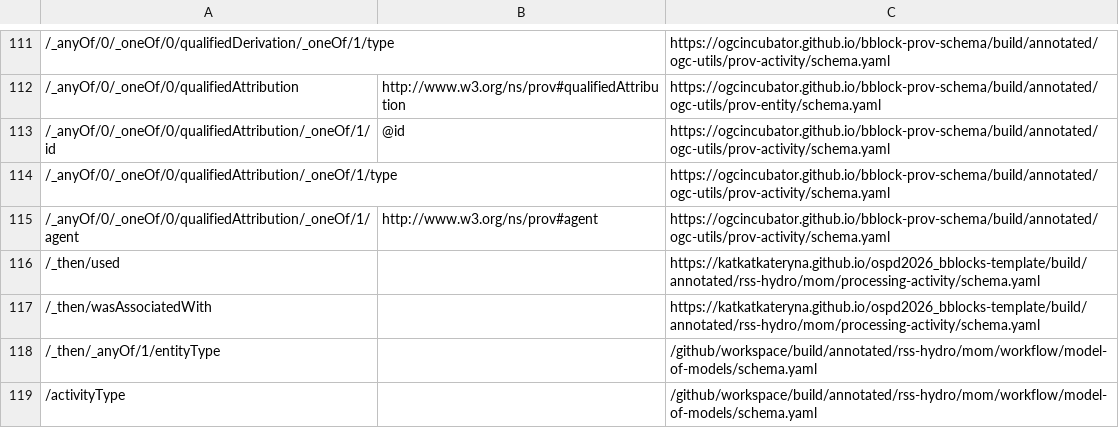
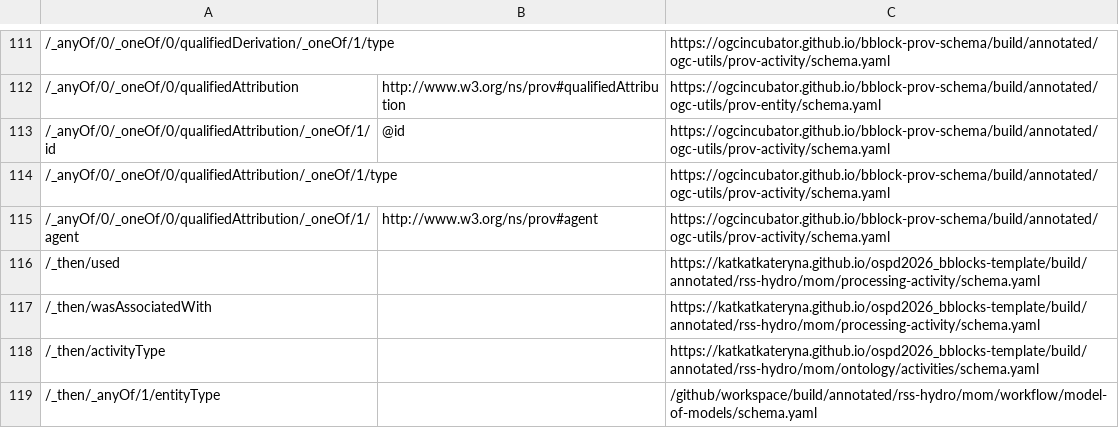
Before and after one commit to KatKatKateryna/ospd2026_bblocks-template, a TSV file: build/annotated/rss-hydro/mom/workflow/model-of-models/_visited_properties.tsv, drawn as a sheet; only a part is shown, gaps mark what is left out; removed rows and columns are numbered as before the commit, all else as after; the diff names each change by its address in the sheet, - before the commit and + after, or states it on an @@ line.

Commit message:
Building blocks postprocessing

```diff
--- a/build/annotated/rss-hydro/mom/workflow/model-of-models/_visited_properties.tsv
+++ b/build/annotated/rss-hydro/mom/workflow/model-of-models/_visited_properties.tsv
+row 118: /_then/activityType |  | https://katkatkateryna.github.io/ospd2026_bblocks-template/build/annotated/rss-hydro/mom/ontology/activities/schema.yaml
-row 119: /activityType |  | /github/workspace/build/annotated/rss-hydro/mom/workflow/model-of-models/schema.yaml
```
Also changed, not shown: 36 other files.
